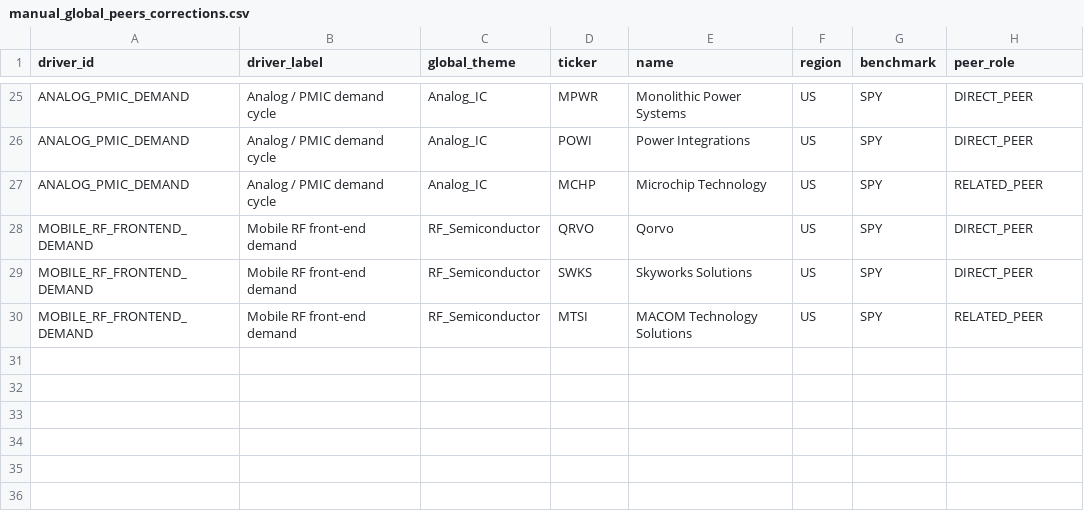
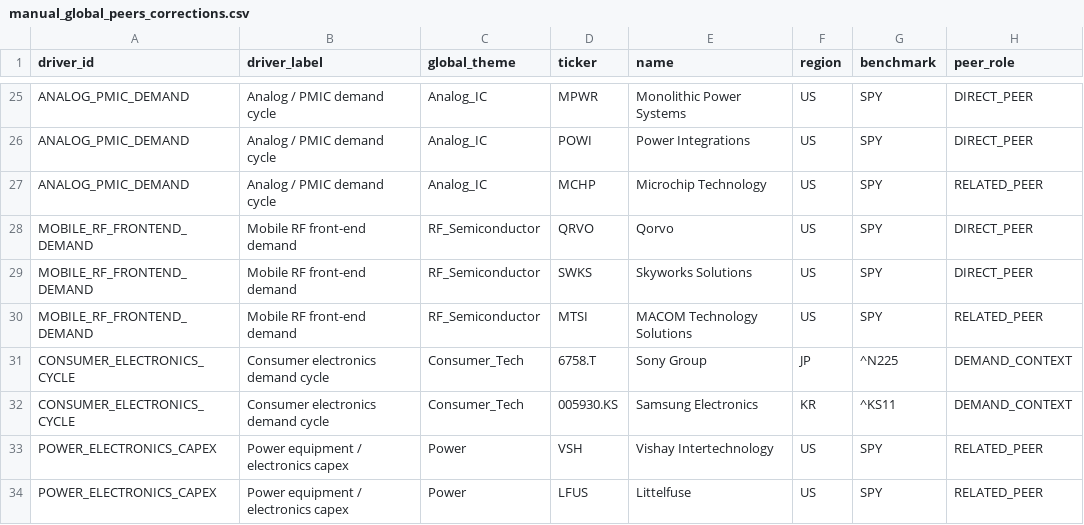
Before and after one commit to pa45251/alpha-hunter-v2, a CSV file: config/manual_global_peers_corrections.csv, drawn as a sheet; only a part is shown, gaps mark what is left out.

Commit message:
complete peer coverage for activated existing drivers

```diff
--- a/config/manual_global_peers_corrections.csv
+++ b/config/manual_global_peers_corrections.csv
@@ -30 +30,5 @@ MOBILE_RF_FRONTEND_DEMAND,Mobile RF front-end demand,RF_Semiconductor,SWKS,Skywo
 MOBILE_RF_FRONTEND_DEMAND,Mobile RF front-end demand,RF_Semiconductor,MTSI,MACOM Technology Solutions,US,SPY,RELATED_PEER
+CONSUMER_ELECTRONICS_CYCLE,Consumer electronics demand cycle,Consumer_Tech,6758.T,Sony Group,JP,^N225,DEMAND_CONTEXT
+CONSUMER_ELECTRONICS_CYCLE,Consumer electronics demand cycle,Consumer_Tech,005930.KS,Samsung Electronics,KR,^KS11,DEMAND_CONTEXT
+POWER_ELECTRONICS_CAPEX,Power equipment / electronics capex,Power,VSH,Vishay Intertechnology,US,SPY,RELATED_PEER
+POWER_ELECTRONICS_CAPEX,Power equipment / electronics capex,Power,LFUS,Littelfuse,US,SPY,RELATED_PEER
```
